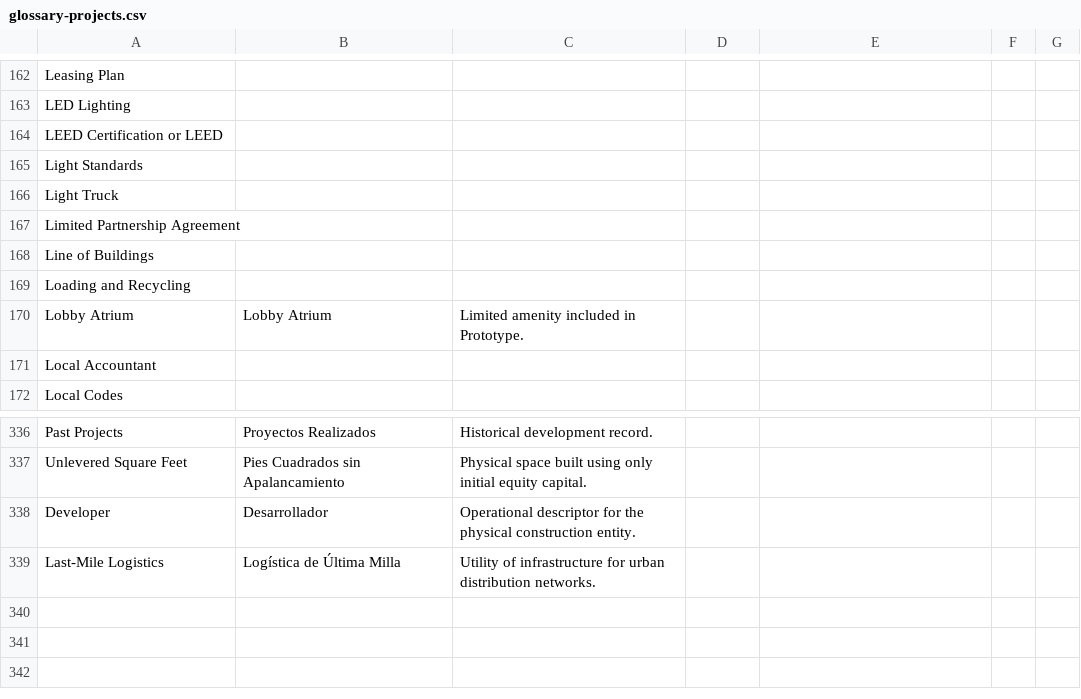
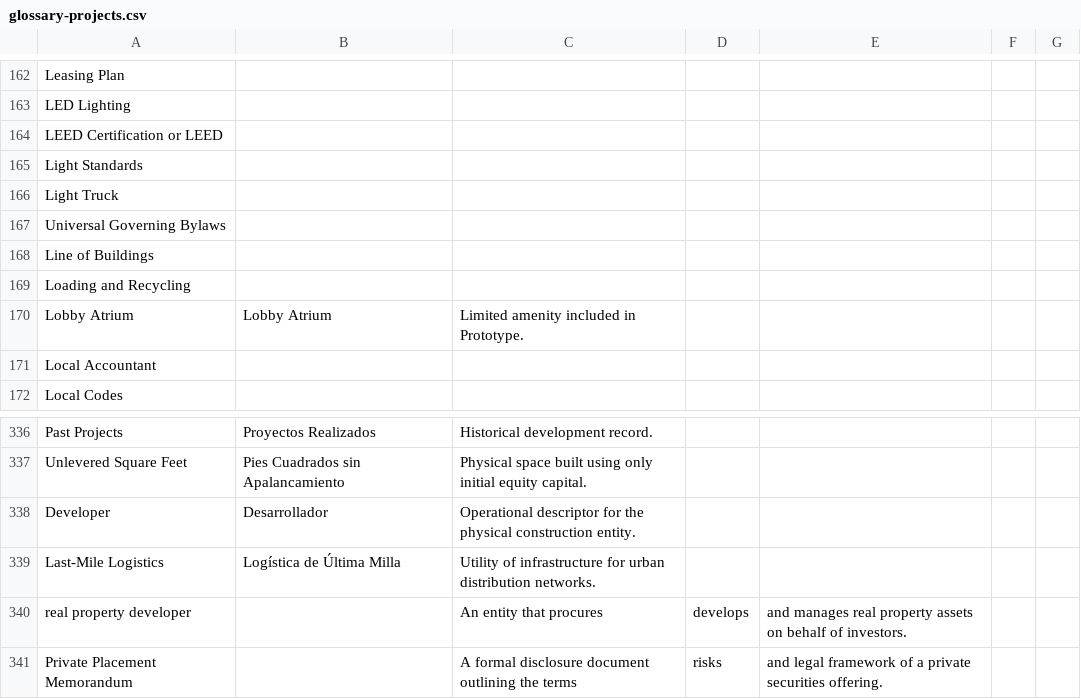
Before and after one commit to jwoodfine/content-wiki-projects, a CSV file: glossary-projects.csv, drawn as a sheet; only a part is shown, gaps mark what is left out.

Commit message:
glossary-projects: v9 terminology sync — universal governing bylaws + 2 new terms

```diff
--- a/glossary-projects.csv
+++ b/glossary-projects.csv
@@ -166,3 +166,3 @@ Light Standards,,
 Light Truck,,
-Limited Partnership Agreement,,
+Universal Governing Bylaws,,
 Line of Buildings,,
@@ -339 +339,3 @@ Developer,Desarrollador,Operational descriptor for the physical construction ent
 Last-Mile Logistics,Logística de Última Milla,Utility of infrastructure for urban distribution networks.
+real property developer,,An entity that procures, develops, and manages real property assets on behalf of investors.
+Private Placement Memorandum,,A formal disclosure document outlining the terms, risks, and legal framework of a private securities offering.
```
